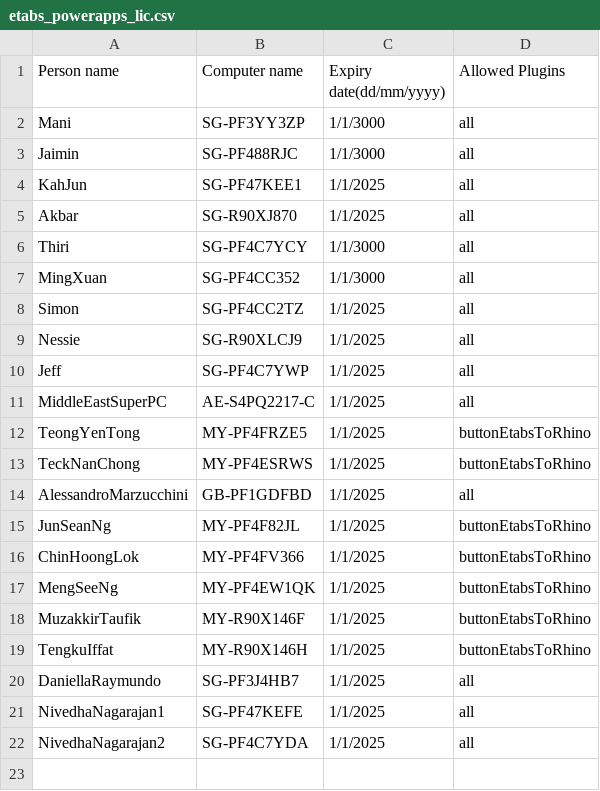
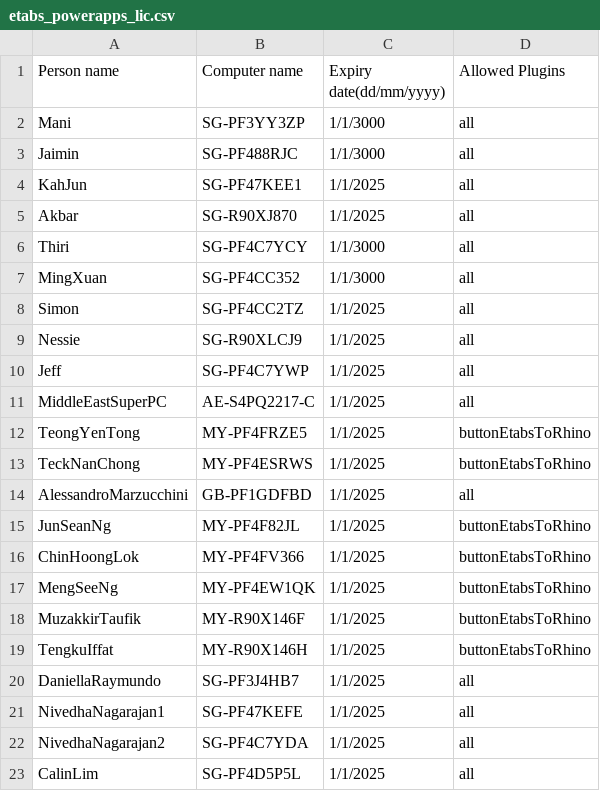
Before and after one commit to manikandan-ramboll/licensing, a CSV file: etabs_powerapps_lic.csv, drawn as a sheet; the diff names each change by its address in the sheet, - before the commit and + after, or states it on an @@ line.

Commit message:
Update etabs_powerapps_lic.csv

```diff
--- a/etabs_powerapps_lic.csv
+++ b/etabs_powerapps_lic.csv
+row 23: CalinLim | SG-PF4D5P5L | 1/1/2025 | all
```
